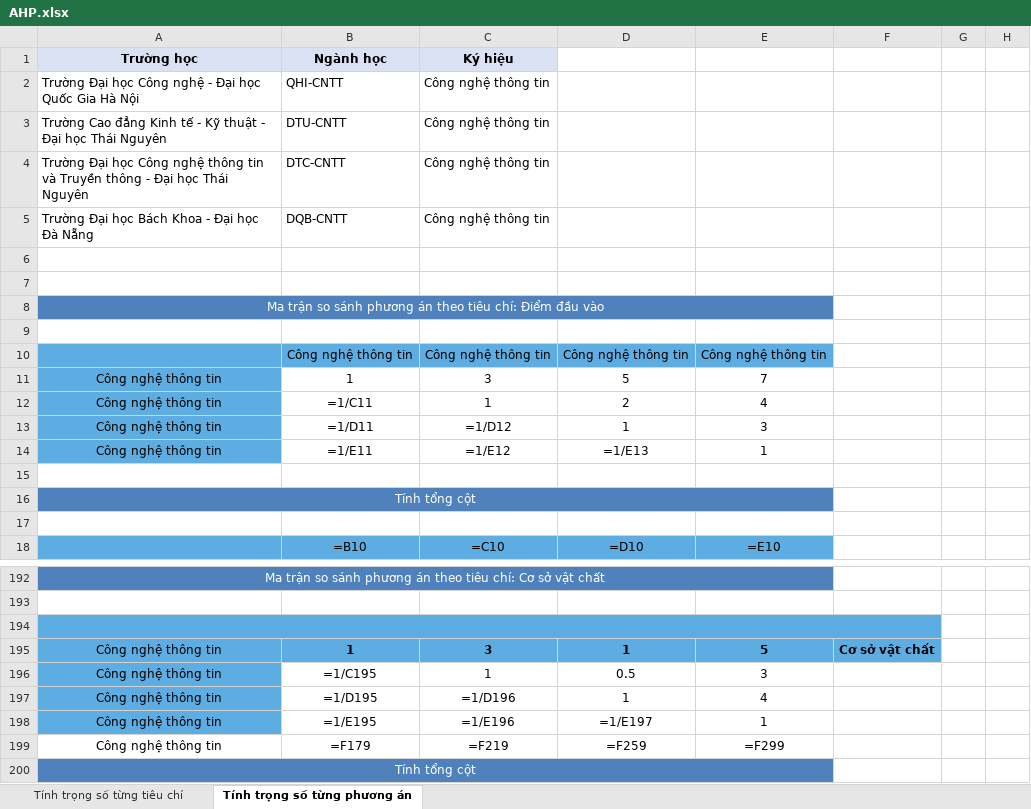
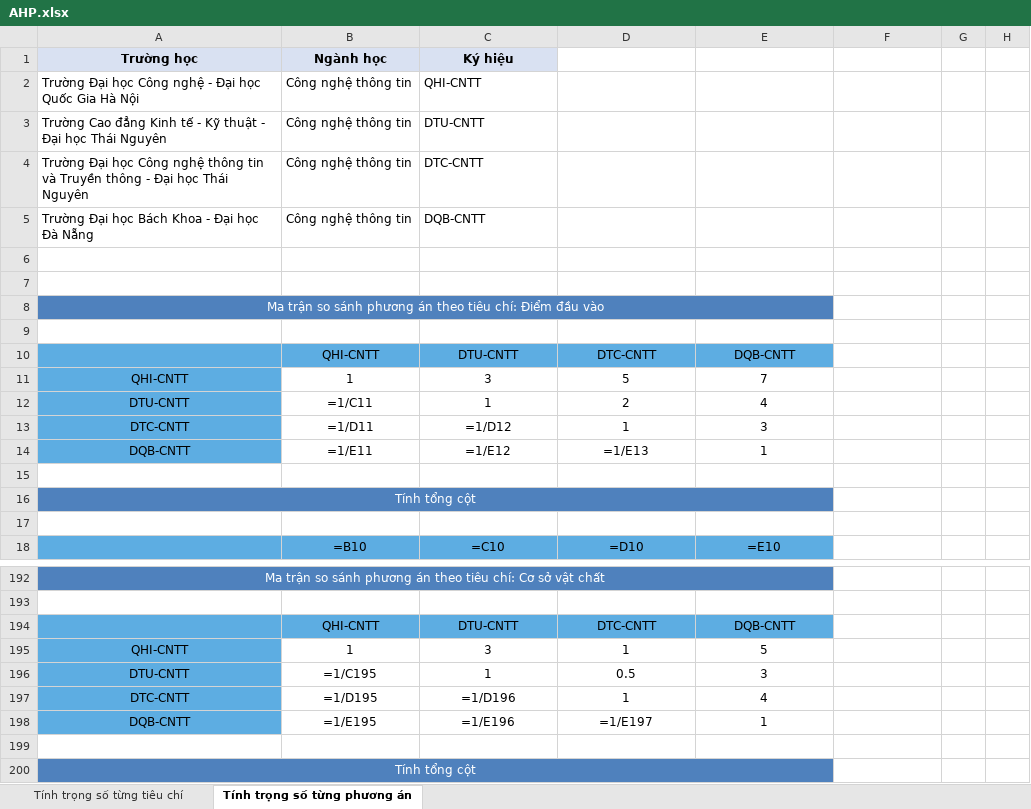
Before and after one commit to AnhKhoa24/AHP, an Excel workbook: AHP.xlsx, sheet Tính trọng số từng phương án, drawn as a sheet; only a part is shown, gaps mark what is left out; values as stored, in another font and other column widths than the file's, no borders; formulas without a stored value are shown as written; removed rows and columns are numbered as before the commit, all else as after; the diff covers the shown part only; the diff names each change by its address in the sheet, - before the commit and + after, or states it on an @@ line.

```diff
--- a/AHP.xlsx (sheet Tính trọng số từng phương án)
+++ b/AHP.xlsx (sheet Tính trọng số từng phương án)
-B2 (Ngành học): QHI-CNTT
+B2 (Ngành học): Công nghệ thông tin
-C2 (Ký hiệu): Công nghệ thông tin
+C2 (Ký hiệu): QHI-CNTT
-B3 (Ngành học): DTU-CNTT
+B3 (Ngành học): Công nghệ thông tin
-C3 (Ký hiệu): Công nghệ thông tin
+C3 (Ký hiệu): DTU-CNTT
-B4 (Ngành học): DTC-CNTT
+B4 (Ngành học): Công nghệ thông tin
-C4 (Ký hiệu): Công nghệ thông tin
+C4 (Ký hiệu): DTC-CNTT
-B5 (Ngành học): DQB-CNTT
+B5 (Ngành học): Công nghệ thông tin
-C5 (Ký hiệu): Công nghệ thông tin
+C5 (Ký hiệu): DQB-CNTT
-row 10: * | Công nghệ thông tin | Công nghệ thông tin | Công nghệ thông tin | Công nghệ thông tin
+row 10: * | QHI-CNTT | DTU-CNTT | DTC-CNTT | DQB-CNTT
-A11 (Trường học): Công nghệ thông tin
+A11 (Trường học): QHI-CNTT
-A12 (Trường học): Công nghệ thông tin
+A12 (Trường học): DTU-CNTT
-A13 (Trường học): Công nghệ thông tin
+A13 (Trường học): DTC-CNTT
-A14 (Trường học): Công nghệ thông tin
+A14 (Trường học): DQB-CNTT
-row 194: *
+row 194: * | QHI-CNTT | DTU-CNTT | DTC-CNTT | DQB-CNTT
-A195 (Trường học): Công nghệ thông tin
+A195 (Trường học): QHI-CNTT
-B195:F195 fill: #5DADE2
+B195:F195 fill: none
-B195:E195 bold: on
+B195:E195 bold: off
-F195: Cơ sở vật chất
+F195: (empty)
-A196 (Trường học): Công nghệ thông tin
+A196 (Trường học): DTU-CNTT
-A197 (Trường học): Công nghệ thông tin
+A197 (Trường học): DTC-CNTT
-A198 (Trường học): Công nghệ thông tin
+A198 (Trường học): DQB-CNTT
-row 199: Công nghệ thông tin | =F179 | =F219 | =F259 | =F299 | *
+row 199:  |  |  |  |  | *
```
Also changed, not shown: 35 added rows, 19 removed rows, 63 edited cells, cell formats and merged cells elsewhere in this sheet, 9 other files.
